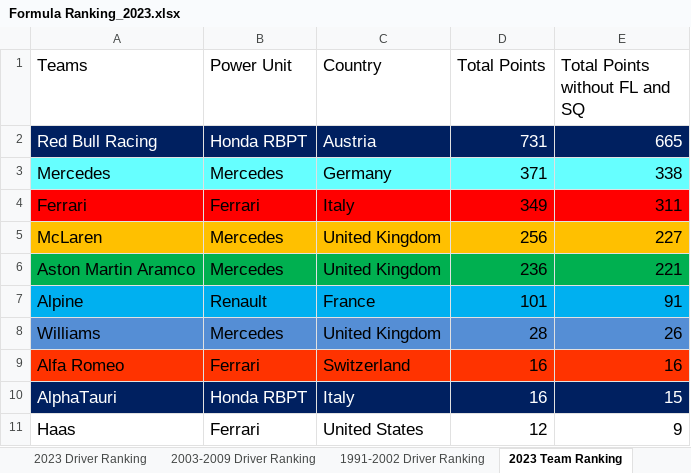
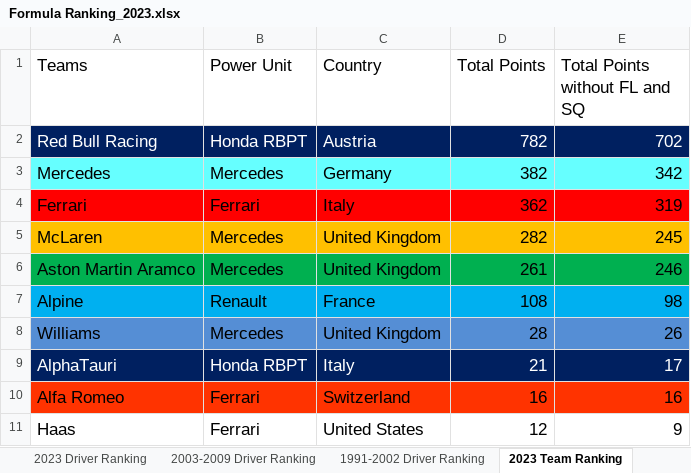
Before and after one commit to LITTLEPINKALLDEAD/DatasOnTelecom, an Excel workbook: 文档/其他文档/Others/Sports/Formula Ranking_2023.xlsx, sheet 2023 Team Ranking, drawn as a sheet; values as stored, in another font and other column widths than the file's, no borders; removed rows and columns are numbered as before the commit, all else as after; the diff names each change by its address in the sheet, - before the commit and + after, or states it on an @@ line.

```diff
--- a/文档/其他文档/Others/Sports/Formula Ranking_2023.xlsx (sheet 2023 Team Ranking)
+++ b/文档/其他文档/Others/Sports/Formula Ranking_2023.xlsx (sheet 2023 Team Ranking)
-D2 (Total Points): 731
+D2 (Total Points): 782
-E2 (Total Points without FL and SQ): 665
+E2 (Total Points without FL and SQ): 702
-D3 (Total Points): 371
+D3 (Total Points): 382
-E3 (Total Points without FL and SQ): 338
+E3 (Total Points without FL and SQ): 342
-D4 (Total Points): 349
+D4 (Total Points): 362
-E4 (Total Points without FL and SQ): 311
+E4 (Total Points without FL and SQ): 319
-D5 (Total Points): 256
+D5 (Total Points): 282
-E5 (Total Points without FL and SQ): 227
+E5 (Total Points without FL and SQ): 245
-D6 (Total Points): 236
+D6 (Total Points): 261
-E6 (Total Points without FL and SQ): 221
+E6 (Total Points without FL and SQ): 246
-D7 (Total Points): 101
+D7 (Total Points): 108
-E7 (Total Points without FL and SQ): 91
+E7 (Total Points without FL and SQ): 98
+row 9: AlphaTauri | Honda RBPT | Italy | 21 | 17
-row 10: AlphaTauri | Honda RBPT | Italy | 16 | 15
```
Also changed, not shown: sheet 2023 Driver Ranking, sheet 1991-2002 Driver Ranking, sheet 2003-2009 Driver Ranking, sheet 2003-2009 Team Ranking, sheet 1991-2002 Team Ranking, formulas that keep their value, 文档/其他文档/Others/PC/台式机和笔记本软件列表.xlsx, 文档/其他文档/Others/PC/每月15号更新软件列表.xlsx, 3 other files.
